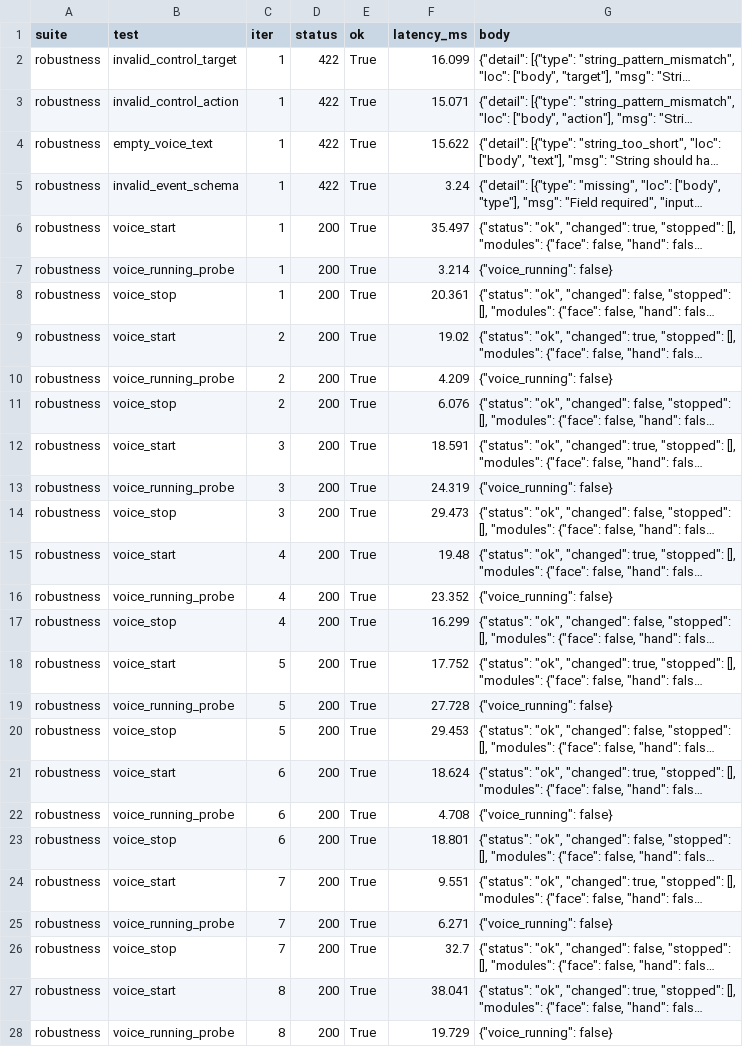
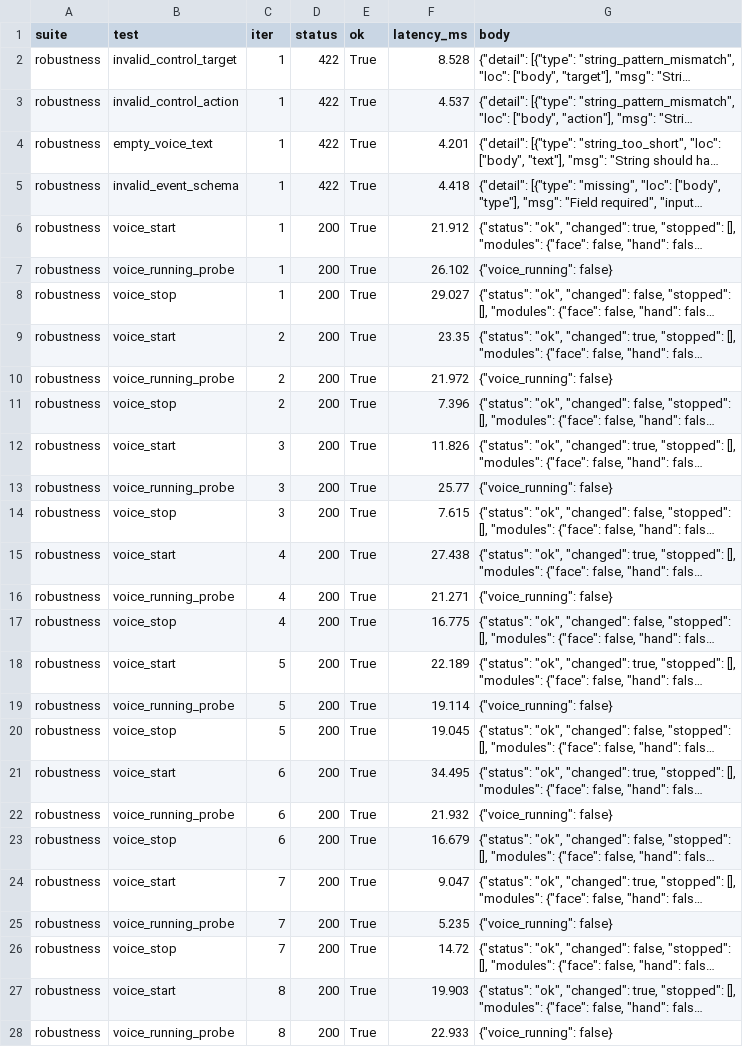
Before and after one commit to Liangjinxuan-hh/Coding, a CSV file: scripts/output/system_test_5_4/robustness_raw.csv, drawn as a sheet; only a part is shown; long unchanged cells end in …; the diff covers the shown part only; the diff names each change by its address in the sheet, - before the commit and + after, or states it on an @@ line.

```diff
--- a/scripts/output/system_test_5_4/robustness_raw.csv
+++ b/scripts/output/system_test_5_4/robustness_raw.csv
-F2 (latency_ms): 16.099
+F2 (latency_ms): 8.528
-F3 (latency_ms): 15.071
+F3 (latency_ms): 4.537
-F4 (latency_ms): 15.622
+F4 (latency_ms): 4.201
-F5 (latency_ms): 3.24
+F5 (latency_ms): 4.418
-F6 (latency_ms): 35.497
+F6 (latency_ms): 21.912
-F7 (latency_ms): 3.214
+F7 (latency_ms): 26.102
-F8 (latency_ms): 20.361
+F8 (latency_ms): 29.027
-F9 (latency_ms): 19.02
+F9 (latency_ms): 23.35
-F10 (latency_ms): 4.209
+F10 (latency_ms): 21.972
-F11 (latency_ms): 6.076
+F11 (latency_ms): 7.396
-F12 (latency_ms): 18.591
+F12 (latency_ms): 11.826
-F13 (latency_ms): 24.319
+F13 (latency_ms): 25.77
-F14 (latency_ms): 29.473
+F14 (latency_ms): 7.615
-F15 (latency_ms): 19.48
+F15 (latency_ms): 27.438
-F16 (latency_ms): 23.352
+F16 (latency_ms): 21.271
-F17 (latency_ms): 16.299
+F17 (latency_ms): 16.775
-F18 (latency_ms): 17.752
+F18 (latency_ms): 22.189
-F19 (latency_ms): 27.728
+F19 (latency_ms): 19.114
-F20 (latency_ms): 29.453
+F20 (latency_ms): 19.045
-F21 (latency_ms): 18.624
+F21 (latency_ms): 34.495
-F22 (latency_ms): 4.708
+F22 (latency_ms): 21.932
-F23 (latency_ms): 18.801
+F23 (latency_ms): 16.679
-F24 (latency_ms): 9.551
+F24 (latency_ms): 9.047
-F25 (latency_ms): 6.271
+F25 (latency_ms): 5.235
-F26 (latency_ms): 32.7
+F26 (latency_ms): 14.72
-F27 (latency_ms): 38.041
+F27 (latency_ms): 19.903
-F28 (latency_ms): 19.729
+F28 (latency_ms): 22.933
```
Also changed, not shown: 7 edited cells elsewhere in this file, scripts/output/system_test_5_4/endpoint_latency_raw.csv, scripts/output/system_test_5_4/ws_relay_raw.csv, 6 other files.
